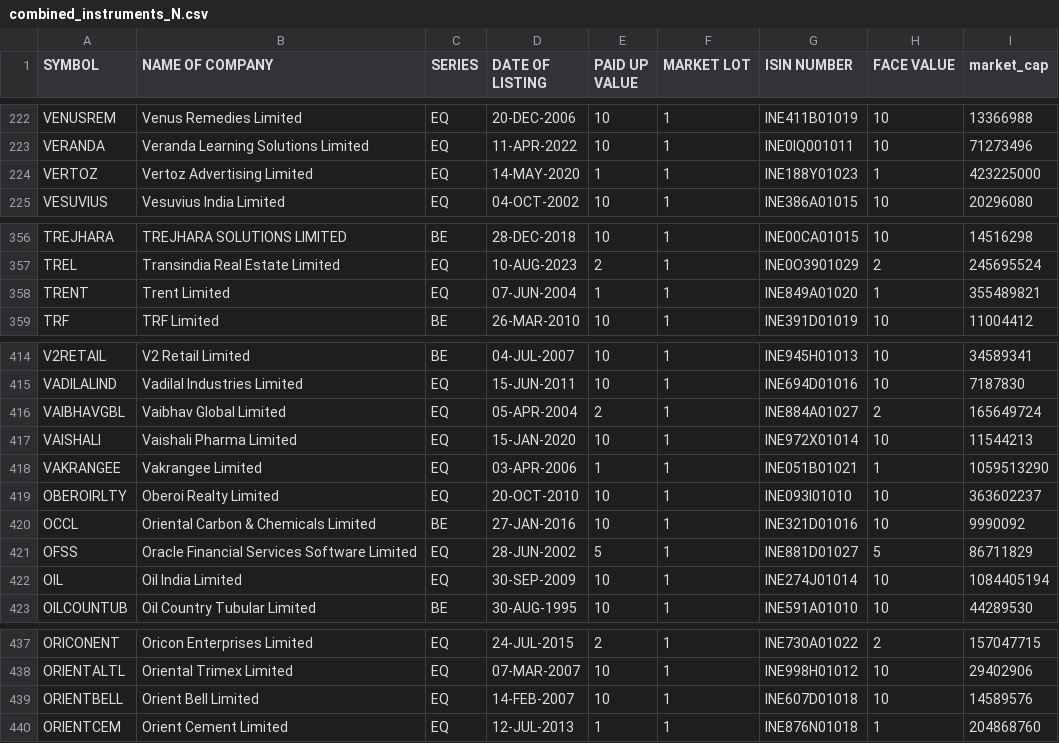
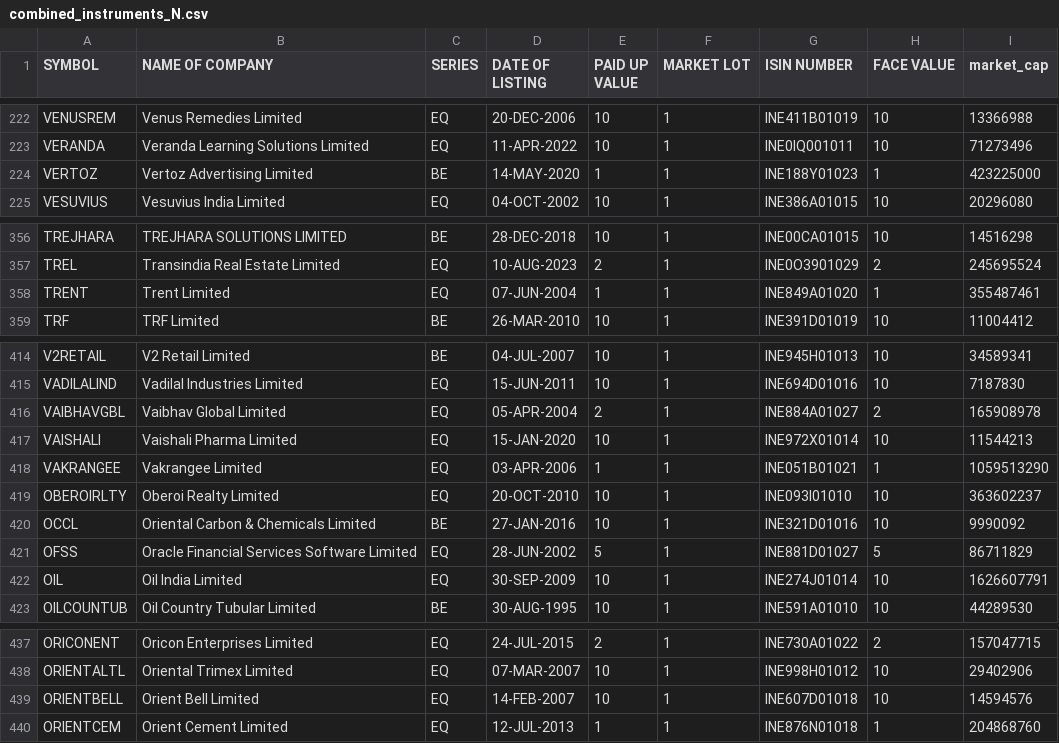
Before and after one commit to sggovtech/githubactions2, a CSV file: combined_instruments_N.csv, drawn as a sheet; only a part is shown, gaps mark what is left out; the diff covers the shown part only.

```diff
--- a/combined_instruments_N.csv
+++ b/combined_instruments_N.csv
@@ -223,3 +223,3 @@ VENUSREM,Venus Remedies Limited,EQ,20-DEC-2006,10,1,INE411B01019,10,13366988
 VERANDA,Veranda Learning Solutions Limited,EQ,11-APR-2022,10,1,INE0IQ001011,10,71273496
-VERTOZ,Vertoz Advertising Limited,EQ,14-MAY-2020,1,1,INE188Y01023,1,423225000
+VERTOZ,Vertoz Advertising Limited,BE,14-MAY-2020,1,1,INE188Y01023,1,423225000
 VESUVIUS,Vesuvius India Limited,EQ,04-OCT-2002,10,1,INE386A01015,10,20296080
@@ -357,3 +357,3 @@ TREJHARA,TREJHARA SOLUTIONS LIMITED,BE,28-DEC-2018,10,1,INE00CA01015,10,14516298
 TREL,Transindia Real Estate Limited,EQ,10-AUG-2023,2,1,INE0O3901029,2,245695524
-TRENT,Trent Limited,EQ,07-JUN-2004,1,1,INE849A01020,1,355489821
+TRENT,Trent Limited,EQ,07-JUN-2004,1,1,INE849A01020,1,355487461
 TRF,TRF Limited,BE,26-MAR-2010,10,1,INE391D01019,10,11004412
@@ -415,3 +415,3 @@ V2RETAIL,V2 Retail Limited,BE,04-JUL-2007,10,1,INE945H01013,10,34589341
 VADILALIND,Vadilal Industries Limited,EQ,15-JUN-2011,10,1,INE694D01016,10,7187830
-VAIBHAVGBL,Vaibhav Global Limited,EQ,05-APR-2004,2,1,INE884A01027,2,165649724
+VAIBHAVGBL,Vaibhav Global Limited,EQ,05-APR-2004,2,1,INE884A01027,2,165908978
 VAISHALI,Vaishali Pharma Limited,EQ,15-JAN-2020,10,1,INE972X01014,10,11544213
@@ -421,3 +421,3 @@ OCCL,Oriental Carbon & Chemicals Limited,BE,27-JAN-2016,10,1,INE321D01016,10,999
 OFSS,Oracle Financial Services Software Limited,EQ,28-JUN-2002,5,1,INE881D01027,5,86711829
-OIL,Oil India Limited,EQ,30-SEP-2009,10,1,INE274J01014,10,1084405194
+OIL,Oil India Limited,EQ,30-SEP-2009,10,1,INE274J01014,10,1626607791
 OILCOUNTUB,Oil Country Tubular Limited,BE,30-AUG-1995,10,1,INE591A01010,10,44289530
@@ -438,3 +438,3 @@ ORICONENT,Oricon Enterprises Limited,EQ,24-JUL-2015,2,1,INE730A01022,2,157047715
 ORIENTALTL,Oriental Trimex Limited,EQ,07-MAR-2007,10,1,INE998H01012,10,29402906
-ORIENTBELL,Orient Bell Limited,EQ,14-FEB-2007,10,1,INE607D01018,10,14589576
+ORIENTBELL,Orient Bell Limited,EQ,14-FEB-2007,10,1,INE607D01018,10,14594576
 ORIENTCEM,Orient Cement Limited,EQ,12-JUL-2013,1,1,INE876N01018,1,204868760
```
Also changed, not shown: 1 added row, 1 removed row, 5 moved rows and 13 edited cells elsewhere in this file.
